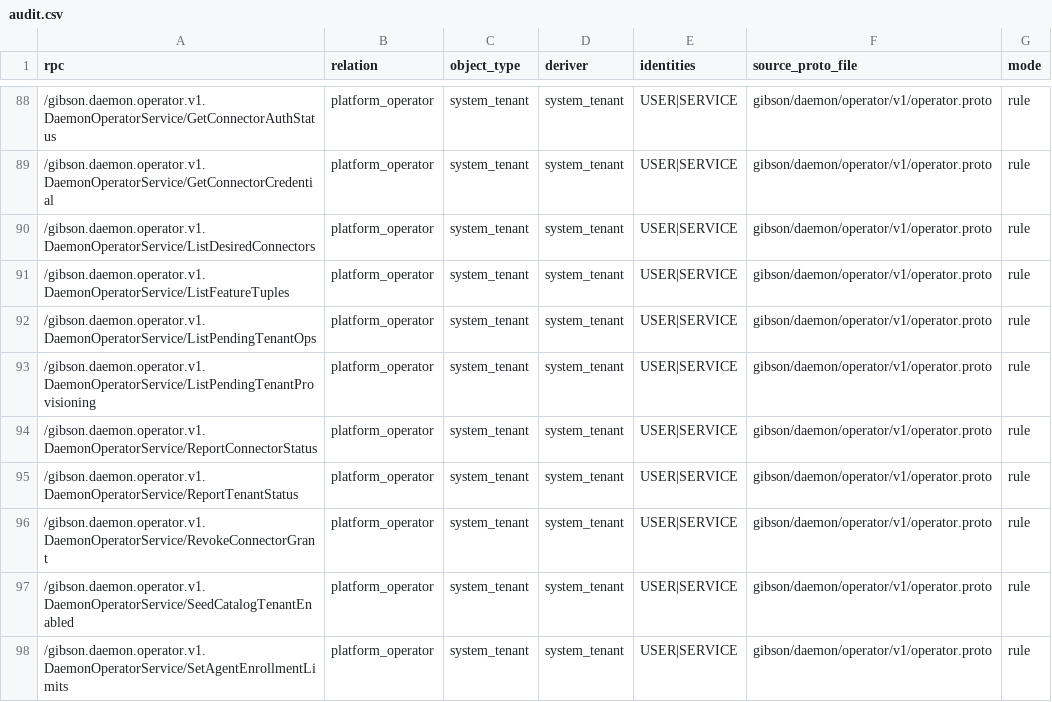
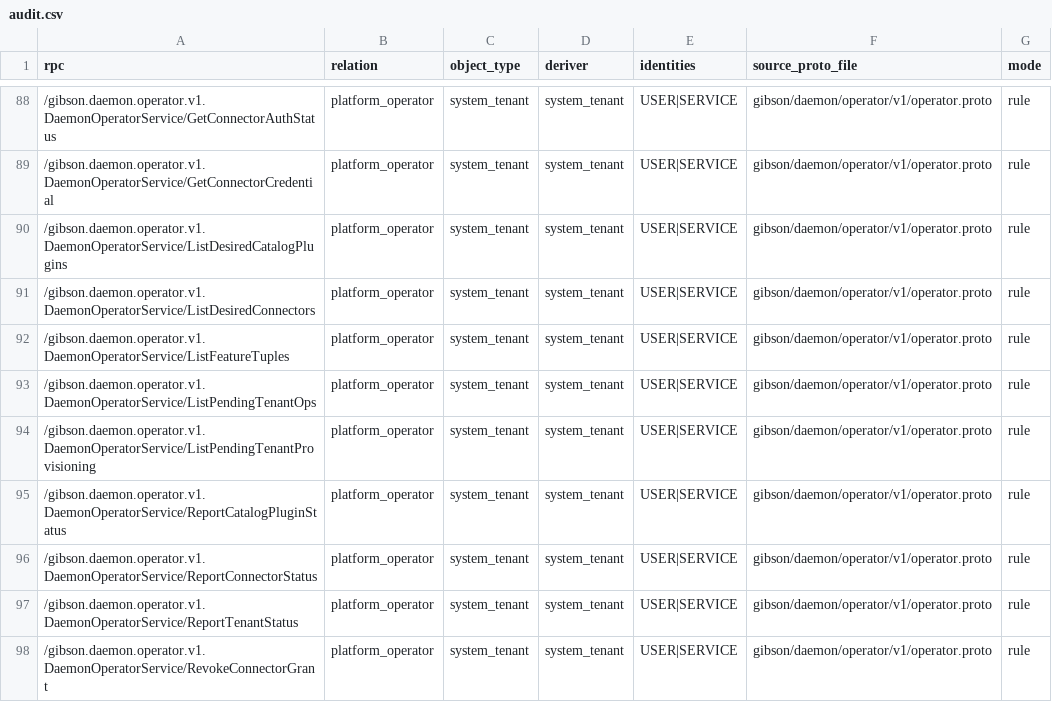
Before and after one commit to zeroroot-ai/gibson, a CSV file: internal/platform/authz/registry/audit.csv, drawn as a sheet; only a part is shown, gaps mark what is left out; the shorter side is filled out with more unchanged rows.

```diff
--- a/internal/platform/authz/registry/audit.csv
+++ b/internal/platform/authz/registry/audit.csv
@@ -89,2 +89,3 @@ rpc,relation,object_type,deriver,identities,source_proto_file,mode
 /gibson.daemon.operator.v1.DaemonOperatorService/GetConnectorCredential,platform_operator,system_tenant,system_tenant,USER|SERVICE,gibson/daemon/operator/v1/operator.proto,rule
+/gibson.daemon.operator.v1.DaemonOperatorService/ListDesiredCatalogPlugins,platform_operator,system_tenant,system_tenant,USER|SERVICE,gibson/daemon/operator/v1/operator.proto,rule
 /gibson.daemon.operator.v1.DaemonOperatorService/ListDesiredConnectors,platform_operator,system_tenant,system_tenant,USER|SERVICE,gibson/daemon/operator/v1/operator.proto,rule
@@ -93,2 +94,3 @@ rpc,relation,object_type,deriver,identities,source_proto_file,mode
 /gibson.daemon.operator.v1.DaemonOperatorService/ListPendingTenantProvisioning,platform_operator,system_tenant,system_tenant,USER|SERVICE,gibson/daemon/operator/v1/operator.proto,rule
+/gibson.daemon.operator.v1.DaemonOperatorService/ReportCatalogPluginStatus,platform_operator,system_tenant,system_tenant,USER|SERVICE,gibson/daemon/operator/v1/operator.proto,rule
 /gibson.daemon.operator.v1.DaemonOperatorService/ReportConnectorStatus,platform_operator,system_tenant,system_tenant,USER|SERVICE,gibson/daemon/operator/v1/operator.proto,rule
```
Also changed, not shown: 11 other files.
